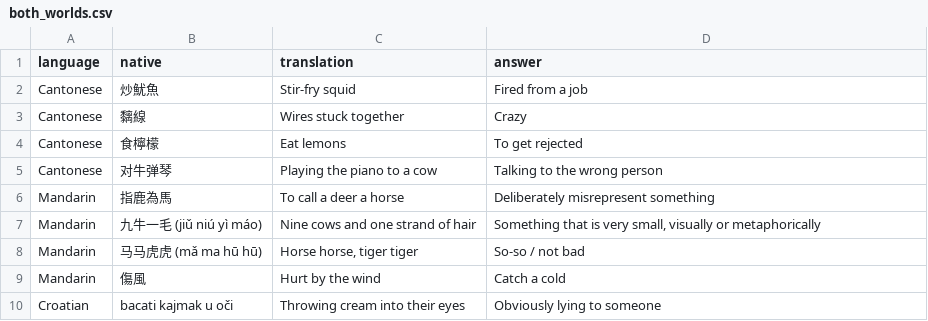
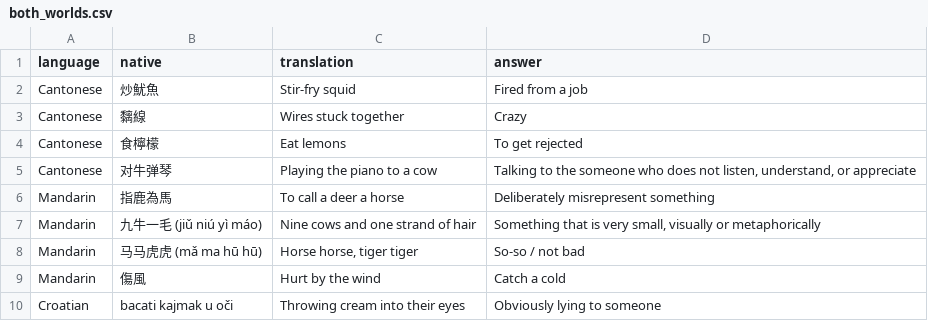
Before and after one commit to AaronMorais/www, a CSV file: cards/both_worlds.csv, drawn as a sheet; only a part is shown.

```diff
--- a/cards/both_worlds.csv
+++ b/cards/both_worlds.csv
@@ -4,3 +4,3 @@ Cantonese,黐線,Wires stuck together,Crazy
 Cantonese,食檸檬,Eat lemons,To get rejected
-Cantonese,对牛弹琴,Playing the piano to a cow,Talking to the wrong person
+Cantonese,对牛弹琴,Playing the piano to a cow,"Talking to the someone who does not listen, understand, or appreciate"
 Mandarin,指鹿為馬,To call a deer a horse,Deliberately misrepresent something
```
Also changed, not shown: cards/onyms.csv, 2 other files.
